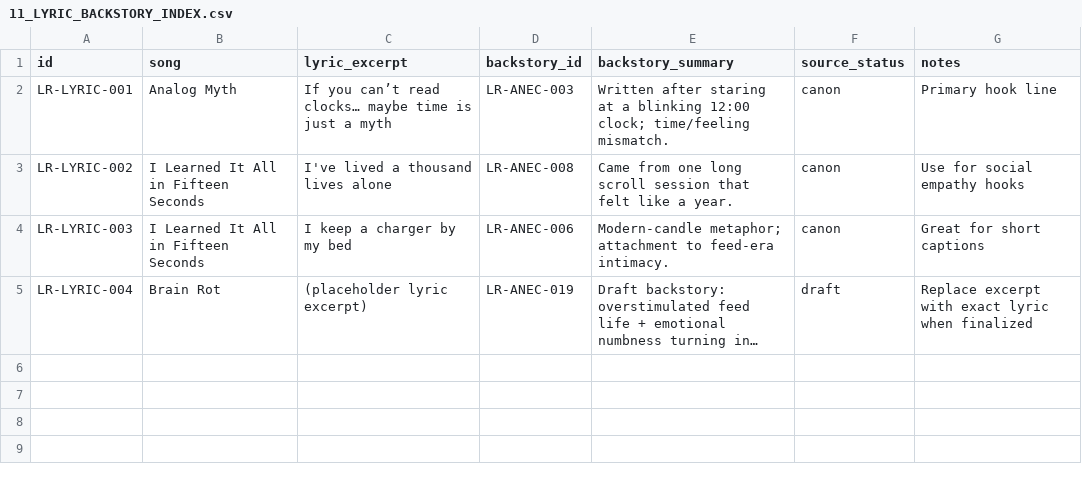
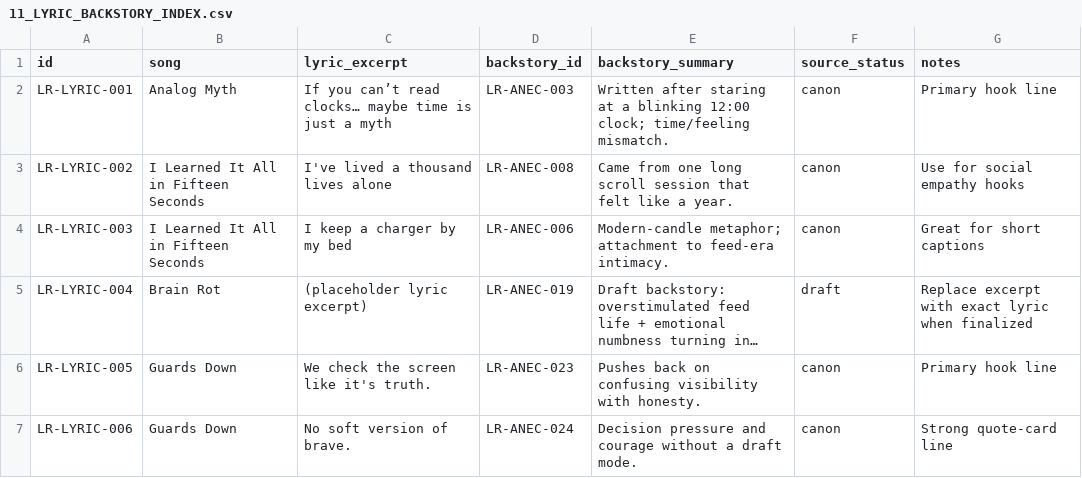
Before and after one commit to lilyrooartist/lilyrooartist.github.io, a CSV file: admin/content/11_LYRIC_BACKSTORY_INDEX.csv, drawn as a sheet; long unchanged cells end in …; the diff names each change by its address in the sheet, - before the commit and + after, or states it on an @@ line.

```diff
--- a/admin/content/11_LYRIC_BACKSTORY_INDEX.csv
+++ b/admin/content/11_LYRIC_BACKSTORY_INDEX.csv
+row 6: LR-LYRIC-005 | Guards Down | We check the screen like it's truth. | LR-ANEC-023 | Pushes back on confusing visibility with honesty. | canon | Primary hook line
+row 7: LR-LYRIC-006 | Guards Down | No soft version of brave. | LR-ANEC-024 | Decision pressure and courage without a draft mode. | canon | Strong quote-card line
```
Also changed, not shown: admin/content/13_IMAGERY_QUEUE.csv, admin/content/20_QUIPS_BANK.csv, 11 other files.
